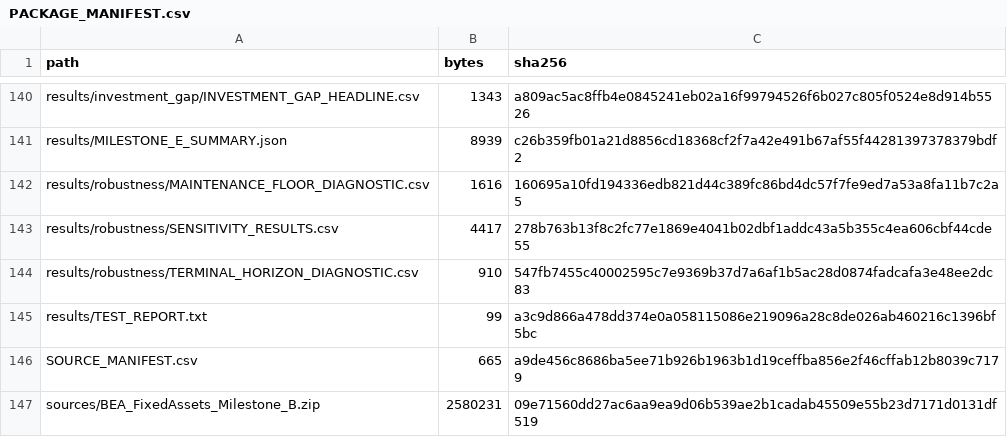
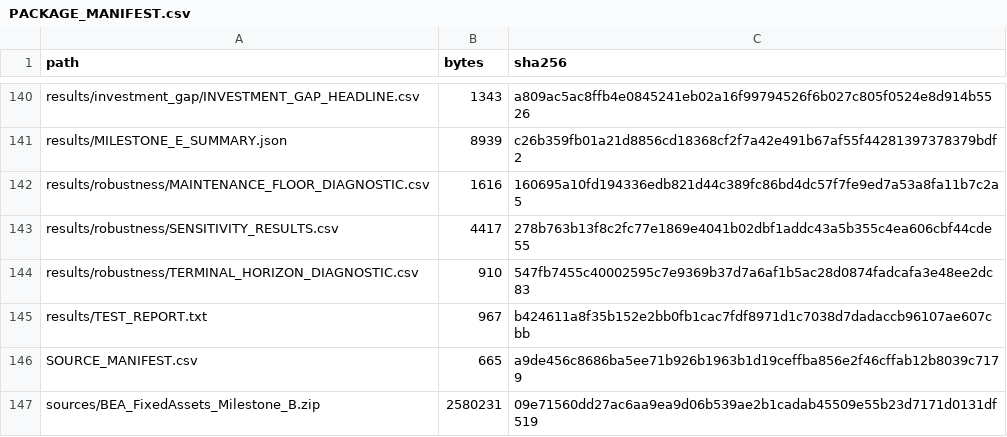
Before and after one commit to redplanetcitizen/NewHarmony_E_Corrected, a CSV file: PACKAGE_MANIFEST.csv, drawn as a sheet; only a part is shown, gaps mark what is left out.

```diff
--- a/PACKAGE_MANIFEST.csv
+++ b/PACKAGE_MANIFEST.csv
@@ -144,3 +144,3 @@
 "results/robustness/TERMINAL_HORIZON_DIAGNOSTIC.csv","910","547fb7455c40002595c7e9369b37d7a6af1b5ac28d0874fadcafa3e48ee2dc83"
-"results/TEST_REPORT.txt","99","a3c9d866a478dd374e0a058115086e219096a28c8de026ab460216c1396bf5bc"
+"results/TEST_REPORT.txt","967","b424611a8f35b152e2bb0fb1cac7fdf8971d1c7038d7dadaccb96107ae607cbb"
 "SOURCE_MANIFEST.csv","665","a9de456c8686ba5ee71b926b1963b1d19ceffba856e2f46cffab12b8039c7179"
```
Also changed, not shown: 1 other file.
